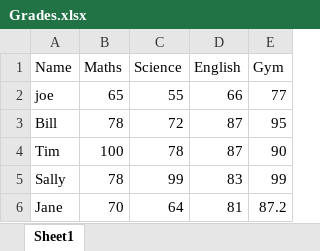
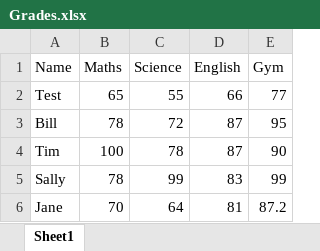
Before and after one commit to satyamdas03/ExcelPY, an Excel workbook: Grades.xlsx, sheet Sheet1, drawn as a sheet; values as stored, in another font and other column widths than the file's, no borders; the diff names each change by its address in the sheet, - before the commit and + after, or states it on an @@ line.

```diff
--- a/Grades.xlsx (sheet Sheet1)
+++ b/Grades.xlsx (sheet Sheet1)
-A2 (Name): joe
+A2 (Name): Test
```
Also changed, not shown: 1 other file.
